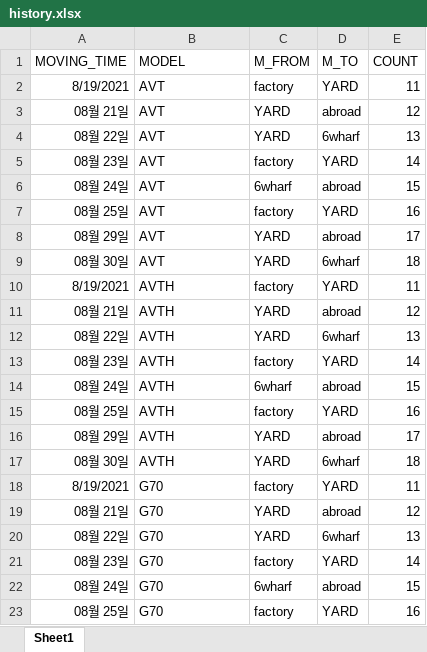
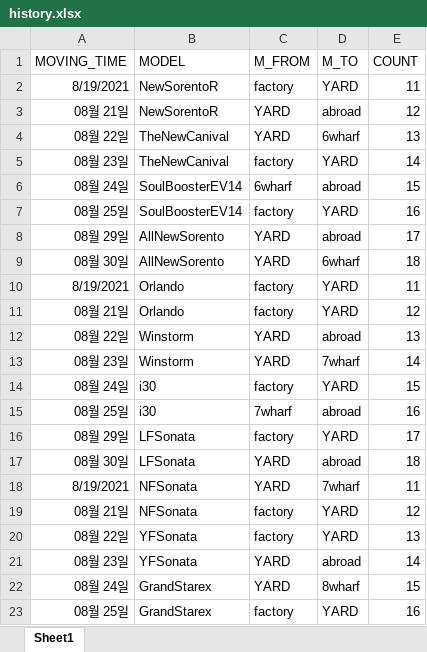
Before and after one commit to papamoon0113/UPA_Car_Loading_detection, an Excel workbook: history.xlsx, sheet Sheet1, drawn as a sheet; only a part is shown; values as stored, in another font and other column widths than the file's, no borders; the diff covers the shown part only; the diff names each change by its address in the sheet, - before the commit and + after, or states it on an @@ line.

```diff
--- a/history.xlsx (sheet Sheet1)
+++ b/history.xlsx (sheet Sheet1)
-B2:B3 (MODEL): AVT
+B2:B3 (MODEL): NewSorentoR
-B4:B5 (MODEL): AVT
+B4:B5 (MODEL): TheNewCanival
-B6:B7 (MODEL): AVT
+B6:B7 (MODEL): SoulBoosterEV14
-B8:B9 (MODEL): AVT
+B8:B9 (MODEL): AllNewSorento
-B10:B11 (MODEL): AVTH
+B10:B11 (MODEL): Orlando
-C11 (M_FROM): YARD
+C11 (M_FROM): factory
-D11 (M_TO): abroad
+D11 (M_TO): YARD
-B12:B13 (MODEL): AVTH
+B12:B13 (MODEL): Winstorm
-D12 (M_TO): 6wharf
+D12 (M_TO): abroad
-C13 (M_FROM): factory
+C13 (M_FROM): YARD
-D13 (M_TO): YARD
+D13 (M_TO): 7wharf
-B14:B15 (MODEL): AVTH
+B14:B15 (MODEL): i30
-C14 (M_FROM): 6wharf
+C14 (M_FROM): factory
-D14 (M_TO): abroad
+D14 (M_TO): YARD
-C15 (M_FROM): factory
+C15 (M_FROM): 7wharf
-D15 (M_TO): YARD
+D15 (M_TO): abroad
-B16:B17 (MODEL): AVTH
+B16:B17 (MODEL): LFSonata
-C16 (M_FROM): YARD
+C16 (M_FROM): factory
-D16 (M_TO): abroad
+D16 (M_TO): YARD
-D17 (M_TO): 6wharf
+D17 (M_TO): abroad
-B18:B19 (MODEL): G70
+B18:B19 (MODEL): NFSonata
-C18 (M_FROM): factory
+C18 (M_FROM): YARD
-D18 (M_TO): YARD
+D18 (M_TO): 7wharf
-C19:C20 (M_FROM): YARD
+C19:C20 (M_FROM): factory
-D19 (M_TO): abroad
+D19 (M_TO): YARD
-B20:B21 (MODEL): G70
+B20:B21 (MODEL): YFSonata
-D20 (M_TO): 6wharf
+D20 (M_TO): YARD
-C21 (M_FROM): factory
+C21 (M_FROM): YARD
-D21 (M_TO): YARD
+D21 (M_TO): abroad
-B22:B23 (MODEL): G70
+B22:B23 (MODEL): GrandStarex
-C22 (M_FROM): 6wharf
+C22 (M_FROM): YARD
-D22 (M_TO): abroad
+D22 (M_TO): 8wharf
```
Also changed, not shown: 8 added rows, 8 removed rows and 78 edited cells elsewhere in this sheet, table_example.xlsx, 4 other files.
